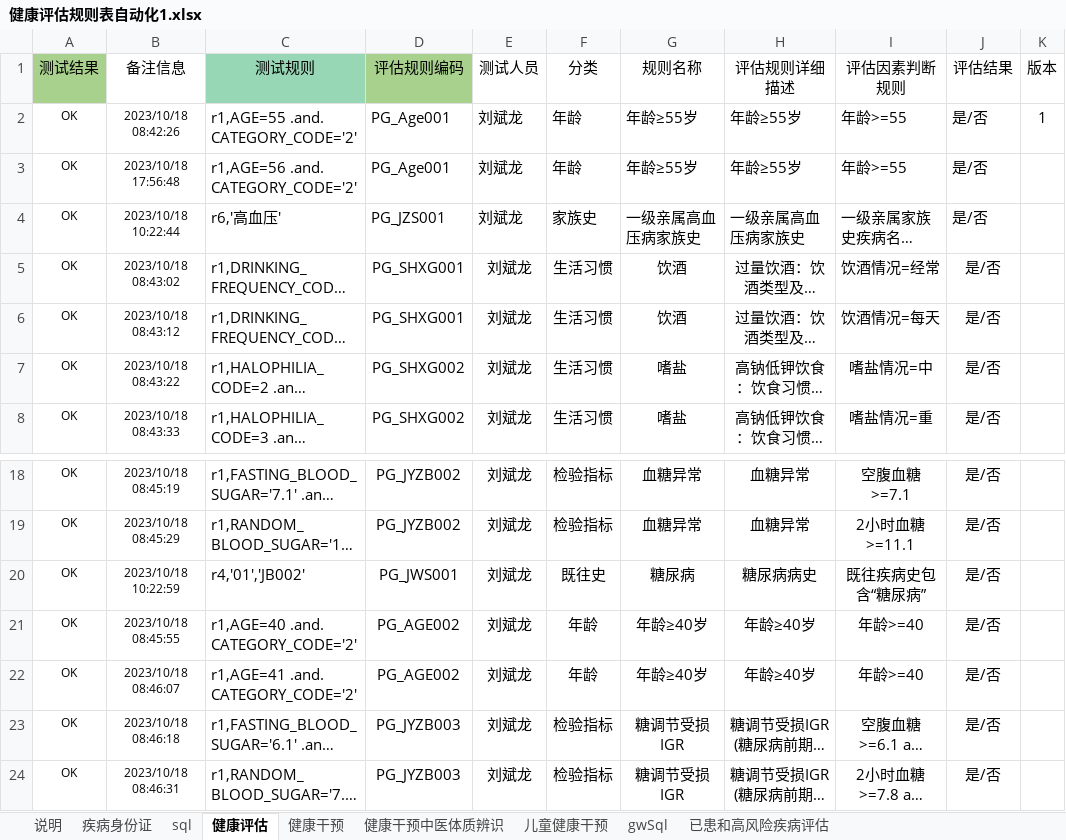
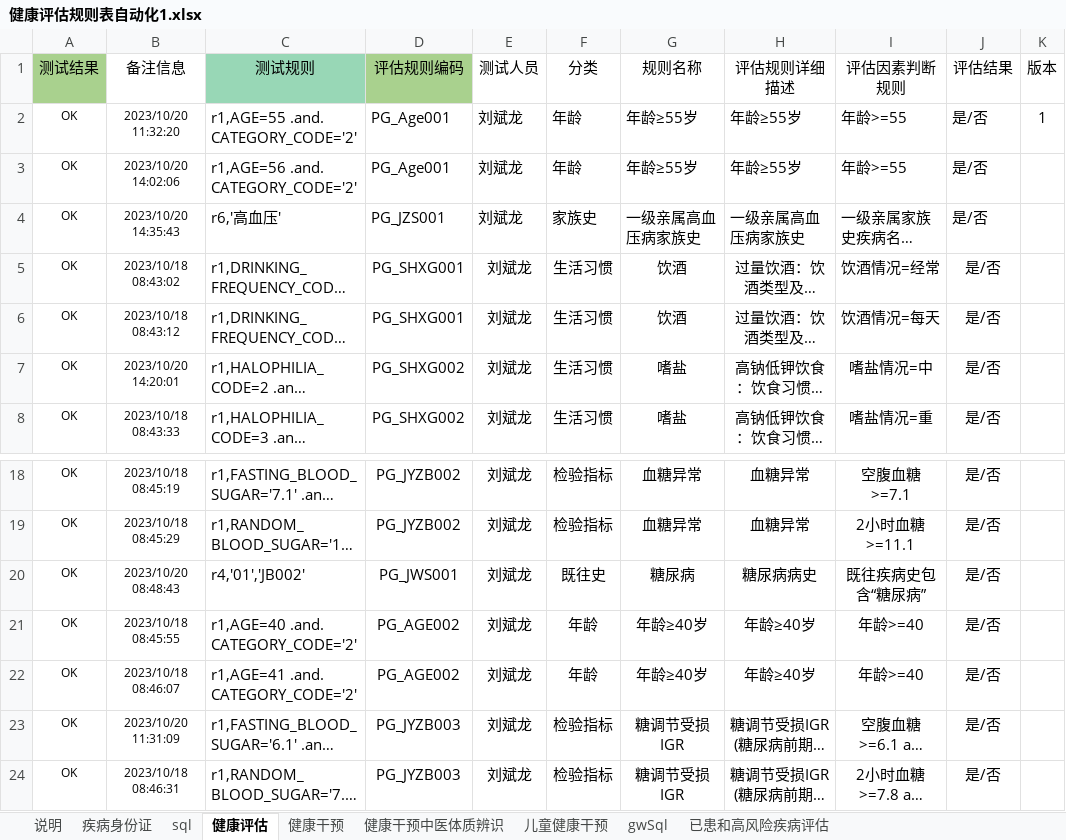
Before and after one commit to skducn/project, an Excel workbook: instance/zyjk/CHC/rule/健康评估规则表自动化1.xlsx, sheet 健康评估, drawn as a sheet; only a part is shown, gaps mark what is left out; long unchanged cells end in …; values as stored, in another font and other column widths than the file's, no borders; the diff names each change by its address in the sheet, - before the commit and + after, or states it on an @@ line.

```diff
--- a/instance/zyjk/CHC/rule/健康评估规则表自动化1.xlsx (sheet 健康评估)
+++ b/instance/zyjk/CHC/rule/健康评估规则表自动化1.xlsx (sheet 健康评估)
-B2 (备注信息): 2023/10/18 08:42:26
+B2 (备注信息): 2023/10/20 11:32:20
-B3 (备注信息): 2023/10/18 17:56:48
+B3 (备注信息): 2023/10/20 14:02:06
-B4 (备注信息): 2023/10/18 10:22:44
+B4 (备注信息): 2023/10/20 14:35:43
-B7 (备注信息): 2023/10/18 08:43:22
+B7 (备注信息): 2023/10/20 14:20:01
-B20 (备注信息): 2023/10/18 10:22:59
+B20 (备注信息): 2023/10/20 08:48:43
-B23 (备注信息): 2023/10/18 08:46:18
+B23 (备注信息): 2023/10/20 11:31:09
```
Also changed, not shown: PO/data/2.xlsx, 23 other files.
